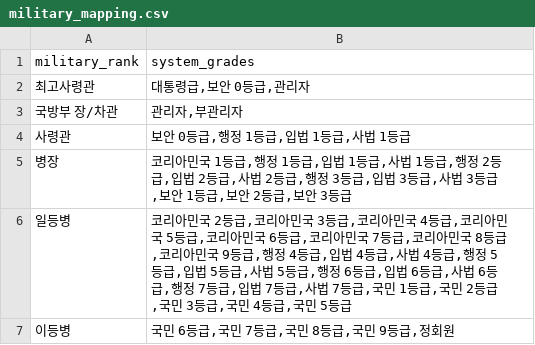
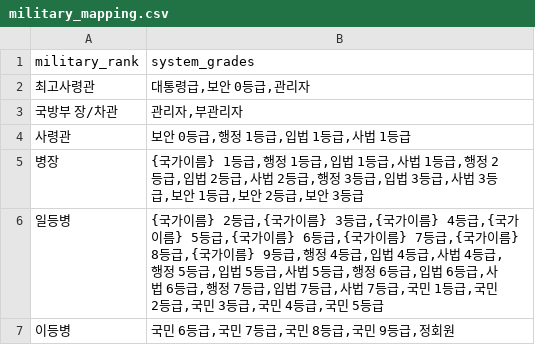
Before and after one commit to swcho0313coding-commits/WC, a CSV file: data/military_mapping.csv, drawn as a sheet.

```diff
--- a/data/military_mapping.csv
+++ b/data/military_mapping.csv
@@ -4,4 +4,4 @@
 사령관,"보안 0등급,행정 1등급,입법 1등급,사법 1등급"
-병장,"코리아민국 1등급,행정 1등급,입법 1등급,사법 1등급,행정 2등급,입법 2등급,사법 2등급,행정 3등급,입법 3등급,사법 3등급,보안 1등급,보안 2등급,보안 3등급"
-일등병,"코리아민국 2등급,코리아민국 3등급,코리아민국 4등급,코리아민국 5등급,코리아민국 6등급,코리아민국 7등급,코리아민국 8등급,코리아민국 9등급,행정 4등급,입법 4등급,사법 4등급,행정 5등급,입법 5등급,사법 5등급,행정 6등급,입법 6등급,사법 6등급,행정 7등급,입법 7등급,사법 7등급,국민 1등급,국민 2등급,국민 3등급,국민 4등급,국민 5등급"
+병장,"{국가이름} 1등급,행정 1등급,입법 1등급,사법 1등급,행정 2등급,입법 2등급,사법 2등급,행정 3등급,입법 3등급,사법 3등급,보안 1등급,보안 2등급,보안 3등급"
+일등병,"{국가이름} 2등급,{국가이름} 3등급,{국가이름} 4등급,{국가이름} 5등급,{국가이름} 6등급,{국가이름} 7등급,{국가이름} 8등급,{국가이름} 9등급,행정 4등급,입법 4등급,사법 4등급,행정 5등급,입법 5등급,사법 5등급,행정 6등급,입법 6등급,사법 6등급,행정 7등급,입법 7등급,사법 7등급,국민 1등급,국민 2등급,국민 3등급,국민 4등급,국민 5등급"
 이등병,"국민 6등급,국민 7등급,국민 8등급,국민 9등급,정회원"
```
Also changed, not shown: data/config.csv, data/grades.csv, 22 other files.
